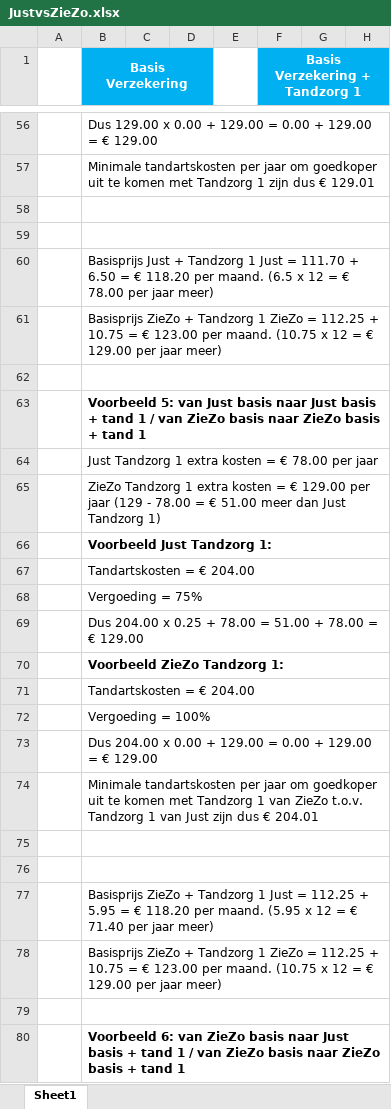
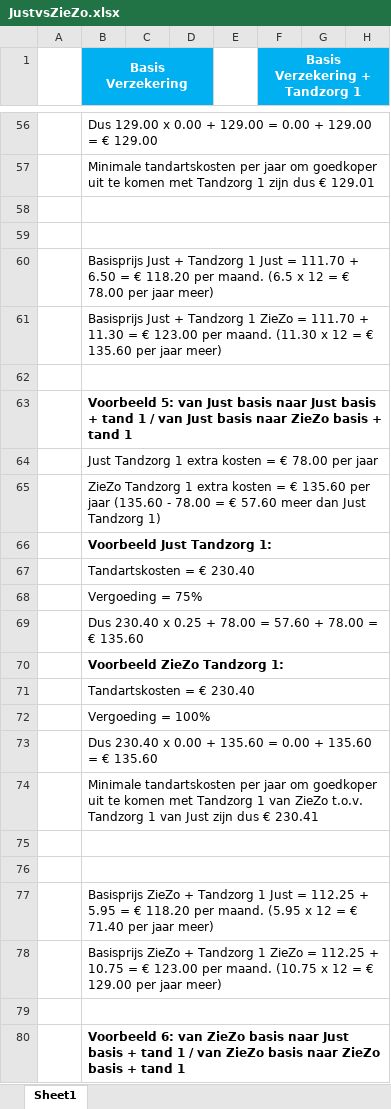
Before and after one commit to likejeppy/likejeppy.github.io, an Excel workbook: webdownload/files/JustvsZieZo.xlsx, sheet Sheet1, drawn as a sheet; only a part is shown, gaps mark what is left out; values as stored, in another font and other column widths than the file's, no borders; the diff names each change by its address in the sheet, - before the commit and + after, or states it on an @@ line.

Commit message:
Update JustvsZieZo.xlsx

```diff
--- a/webdownload/files/JustvsZieZo.xlsx (sheet Sheet1)
+++ b/webdownload/files/JustvsZieZo.xlsx (sheet Sheet1)
-B61 (Basis Verzekering): Basisprijs ZieZo + Tandzorg 1 ZieZo = 112.25 + 10.75 = € 123.00 per maand. (10.75 x 12 = € 129.00 per jaar…
+B61 (Basis Verzekering): Basisprijs Just + Tandzorg 1 ZieZo = 111.70 + 11.30 = € 123.00 per maand. (11.30 x 12 = € 135.60 per jaar…
-B63 (Basis Verzekering): …/ van ZieZo basis naar…
+B63 (Basis Verzekering): …/ van Just basis naar…
-B65 (Basis Verzekering): …= € 129.00 per jaar (129 - 78.00 = € 51.00 meer dan…
+B65 (Basis Verzekering): …= € 135.60 per jaar (135.60 - 78.00 = € 57.60 meer dan…
-B67 (Basis Verzekering): Tandartskosten = € 204.00
+B67 (Basis Verzekering): Tandartskosten = € 230.40
-B69 (Basis Verzekering): Dus 204.00 x 0.25 + 78.00 = 51.00 + 78.00 = € 129.00
+B69 (Basis Verzekering): Dus 230.40 x 0.25 + 78.00 = 57.60 + 78.00 = € 135.60
-B71 (Basis Verzekering): Tandartskosten = € 204.00
+B71 (Basis Verzekering): Tandartskosten = € 230.40
-B73 (Basis Verzekering): Dus 204.00 x 0.00 + 129.00 = 0.00 + 129.00 = € 129.00
+B73 (Basis Verzekering): Dus 230.40 x 0.00 + 135.60 = 0.00 + 135.60 = € 135.60
-B74 (Basis Verzekering): …dus € 204.01
+B74 (Basis Verzekering): …dus € 230.41
```
